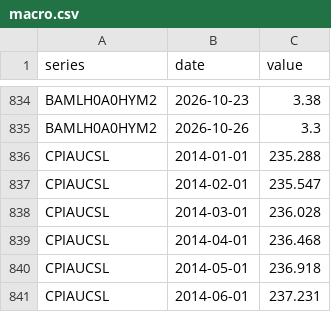
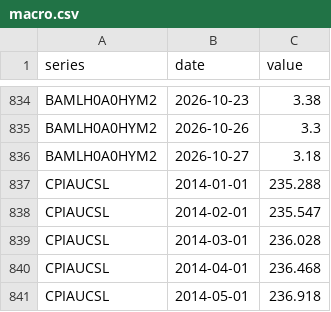
Before and after one commit to ChrisHo0317/Local_Dashboard, a CSV file: data/macro.csv, drawn as a sheet; only a part is shown, gaps mark what is left out; the shorter side is filled out with more unchanged rows.

```diff
--- a/data/macro.csv
+++ b/data/macro.csv
@@ -835,2 +835,3 @@ BAMLH0A0HYM2,2026-10-23,3.38
 BAMLH0A0HYM2,2026-10-26,3.3
+BAMLH0A0HYM2,2026-10-27,3.18
 CPIAUCSL,2014-01-01,235.288
```
Also changed, not shown: data/calendar_events.csv, 1 other file.
